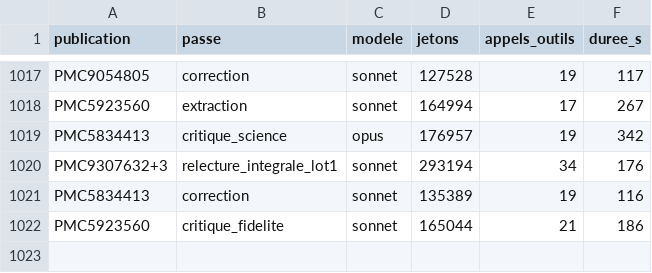
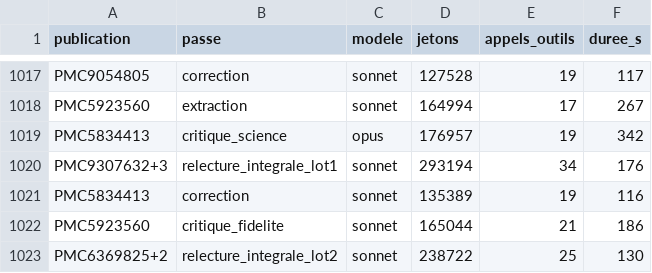
Before and after one commit to TerryChauvin/synthgraph-multi-agent-cloud, a CSV file: audits/jetons.csv, drawn as a sheet; only a part is shown, gaps mark what is left out; the diff names each change by its address in the sheet, - before the commit and + after, or states it on an @@ line.

```diff
--- a/audits/jetons.csv
+++ b/audits/jetons.csv
+row 1023: PMC6369825+2 | relecture_integrale_lot2 | sonnet | 238722 | 25 | 130
```
Also changed, not shown: 1 other file.
